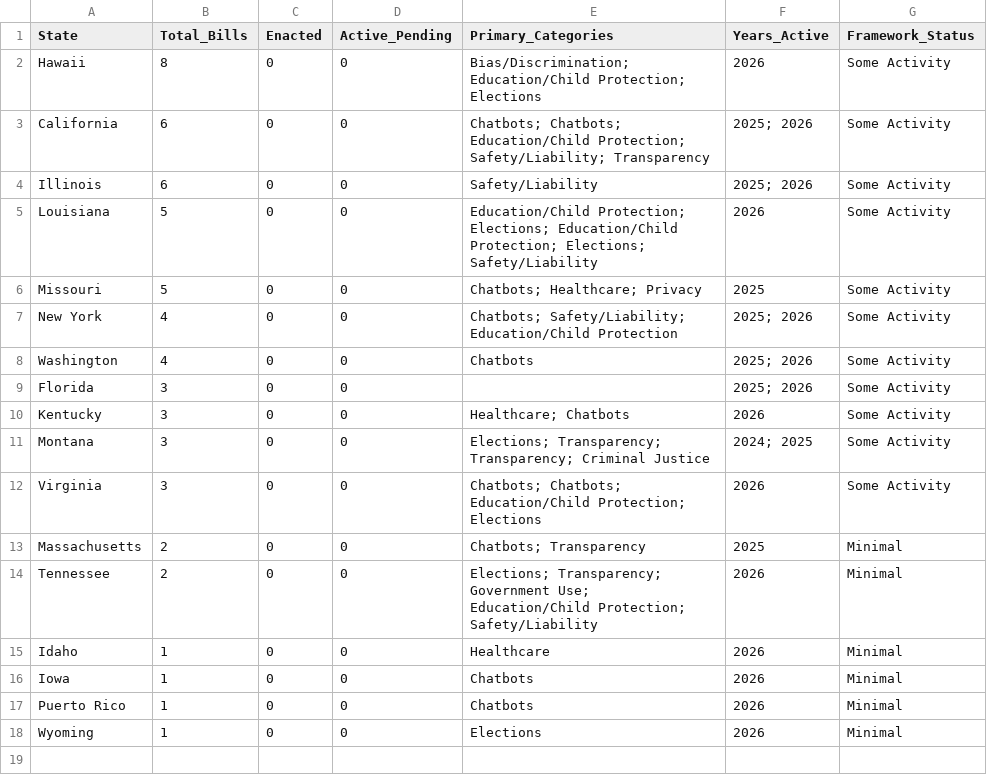
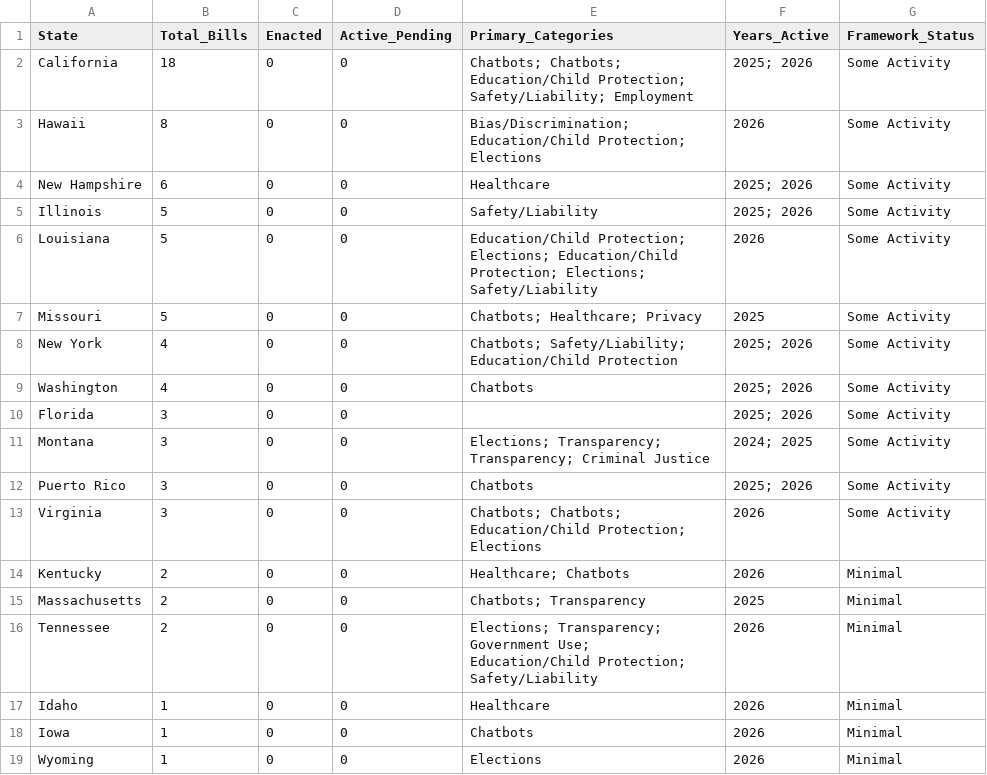
Before and after one commit to nikzei/state-ai-legislation-tracker, a CSV file: data/ai_legislation_summary.csv, drawn as a sheet.

```diff
--- a/data/ai_legislation_summary.csv
+++ b/data/ai_legislation_summary.csv
@@ -1,5 +1,6 @@
 State,Total_Bills,Enacted,Active_Pending,Primary_Categories,Years_Active,Framework_Status
+California,18,0,0,Chatbots; Chatbots; Education/Child Protection; Safety/Liability; Employment,2025; 2026,Some Activity
 Hawaii,8,0,0,Bias/Discrimination; Education/Child Protection; Elections,2026,Some Activity
-California,6,0,0,Chatbots; Chatbots; Education/Child Protection; Safety/Liability; Transparency,2025; 2026,Some Activity
-Illinois,6,0,0,Safety/Liability,2025; 2026,Some Activity
+New Hampshire,6,0,0,Healthcare,2025; 2026,Some Activity
+Illinois,5,0,0,Safety/Liability,2025; 2026,Some Activity
 Louisiana,5,0,0,Education/Child Protection; Elections; Education/Child Protection; Elections; Safety/Liability,2026,Some Activity
@@ -9,5 +10,6 @@ Washington,4,0,0,Chatbots,2025; 2026,Some Activity
 Florida,3,0,0,,2025; 2026,Some Activity
-Kentucky,3,0,0,Healthcare; Chatbots,2026,Some Activity
 Montana,3,0,0,Elections; Transparency; Transparency; Criminal Justice,2024; 2025,Some Activity
+Puerto Rico,3,0,0,Chatbots,2025; 2026,Some Activity
 Virginia,3,0,0,Chatbots; Chatbots; Education/Child Protection; Elections,2026,Some Activity
+Kentucky,2,0,0,Healthcare; Chatbots,2026,Minimal
 Massachusetts,2,0,0,Chatbots; Transparency,2025,Minimal
@@ -16,3 +18,2 @@ Idaho,1,0,0,Healthcare,2026,Minimal
 Iowa,1,0,0,Chatbots,2026,Minimal
-Puerto Rico,1,0,0,Chatbots,2026,Minimal
 Wyoming,1,0,0,Elections,2026,Minimal
```
Also changed, not shown: data/ai_legislation_bills.csv.
